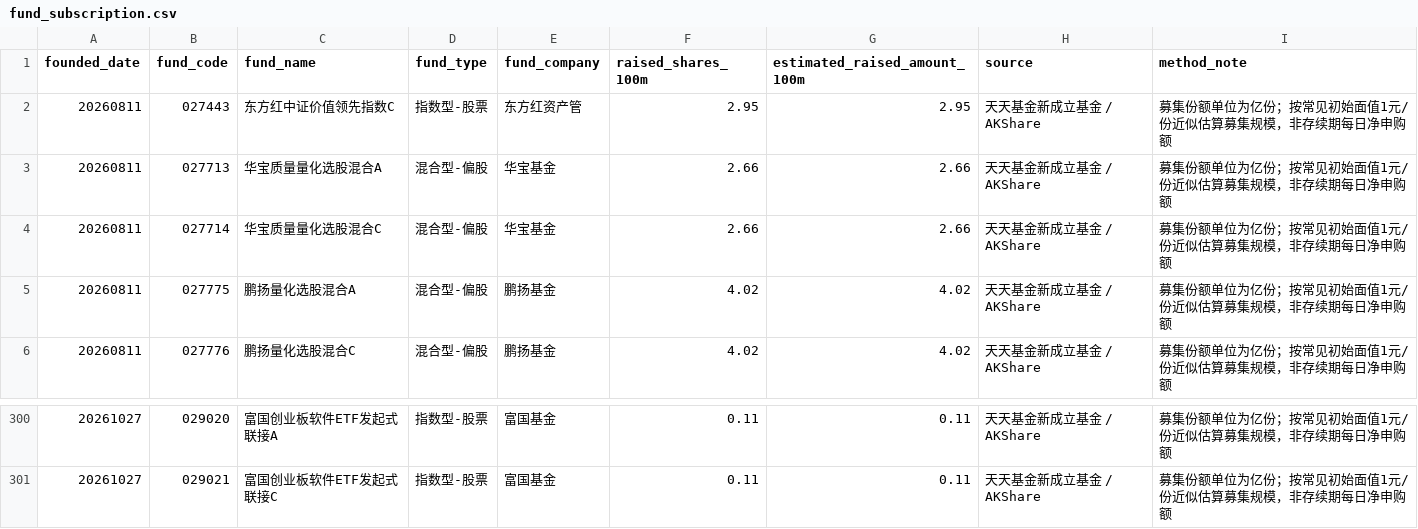
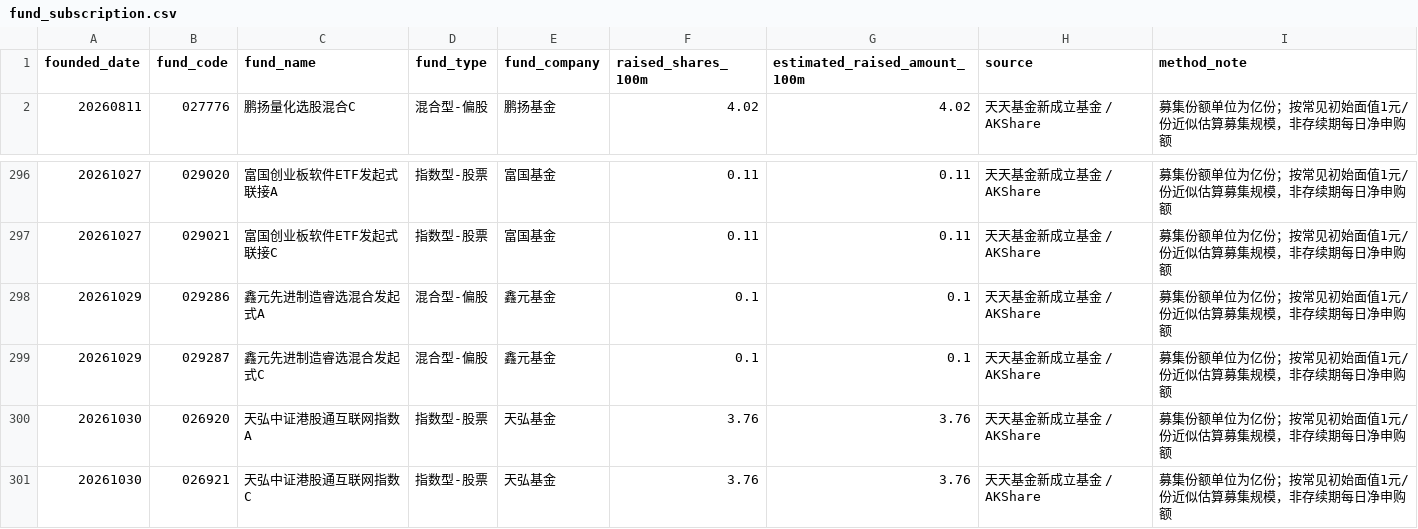
Before and after one commit to littlepeachh/macroscope-dashboard-v6, a CSV file: data/fund_subscription.csv, drawn as a sheet; only a part is shown, gaps mark what is left out; removed rows and columns are numbered as before the commit, all else as after; the diff names each change by its address in the sheet, - before the commit and + after, or states it on an @@ line.

```diff
--- a/data/fund_subscription.csv
+++ b/data/fund_subscription.csv
-row 2: 20260811 | 027443 | 东方红中证价值领先指数C | 指数型-股票 | 东方红资产管 | 2.95 | 2.95 | 天天基金新成立基金 / AKShare | 募集份额单位为亿份；按常见初始面值1元/份近似估算募集规模，非存续期每日净申购额
-row 3: 20260811 | 027713 | 华宝质量量化选股混合A | 混合型-偏股 | 华宝基金 | 2.66 | 2.66 | 天天基金新成立基金 / AKShare | 募集份额单位为亿份；按常见初始面值1元/份近似估算募集规模，非存续期每日净申购额
-row 4: 20260811 | 027714 | 华宝质量量化选股混合C | 混合型-偏股 | 华宝基金 | 2.66 | 2.66 | 天天基金新成立基金 / AKShare | 募集份额单位为亿份；按常见初始面值1元/份近似估算募集规模，非存续期每日净申购额
-row 5: 20260811 | 027775 | 鹏扬量化选股混合A | 混合型-偏股 | 鹏扬基金 | 4.02 | 4.02 | 天天基金新成立基金 / AKShare | 募集份额单位为亿份；按常见初始面值1元/份近似估算募集规模，非存续期每日净申购额
+row 298: 20261029 | 029286 | 鑫元先进制造睿选混合发起式A | 混合型-偏股 | 鑫元基金 | 0.1 | 0.1 | 天天基金新成立基金 / AKShare | 募集份额单位为亿份；按常见初始面值1元/份近似估算募集规模，非存续期每日净申购额
+row 299: 20261029 | 029287 | 鑫元先进制造睿选混合发起式C | 混合型-偏股 | 鑫元基金 | 0.1 | 0.1 | 天天基金新成立基金 / AKShare | 募集份额单位为亿份；按常见初始面值1元/份近似估算募集规模，非存续期每日净申购额
+row 300: 20261030 | 026920 | 天弘中证港股通互联网指数A | 指数型-股票 | 天弘基金 | 3.76 | 3.76 | 天天基金新成立基金 / AKShare | 募集份额单位为亿份；按常见初始面值1元/份近似估算募集规模，非存续期每日净申购额
+row 301: 20261030 | 026921 | 天弘中证港股通互联网指数C | 指数型-股票 | 天弘基金 | 3.76 | 3.76 | 天天基金新成立基金 / AKShare | 募集份额单位为亿份；按常见初始面值1元/份近似估算募集规模，非存续期每日净申购额
```
Also changed, not shown: data/macro.csv, 2 other files.
